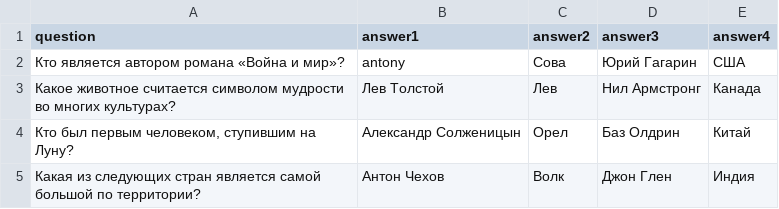
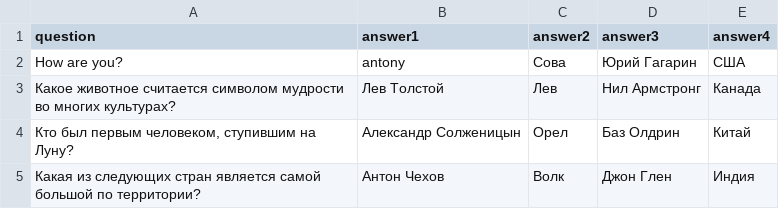
Before and after one commit to Bre199ad11/Quiz, a CSV file: Questions.csv, drawn as a sheet.

Commit message:
Update Questions.csv

```diff
--- a/Questions.csv
+++ b/Questions.csv
@@ -1,3 +1,3 @@
 question,answer1,answer2,answer3,answer4
-Кто является автором романа «Война и мир»?,antony,Сова,Юрий Гагарин,США
+How are you?,antony,Сова,Юрий Гагарин,США
 Какое животное считается символом мудрости во многих культурах?,Лев Толстой,Лев,Нил Армстронг,Канада
```
